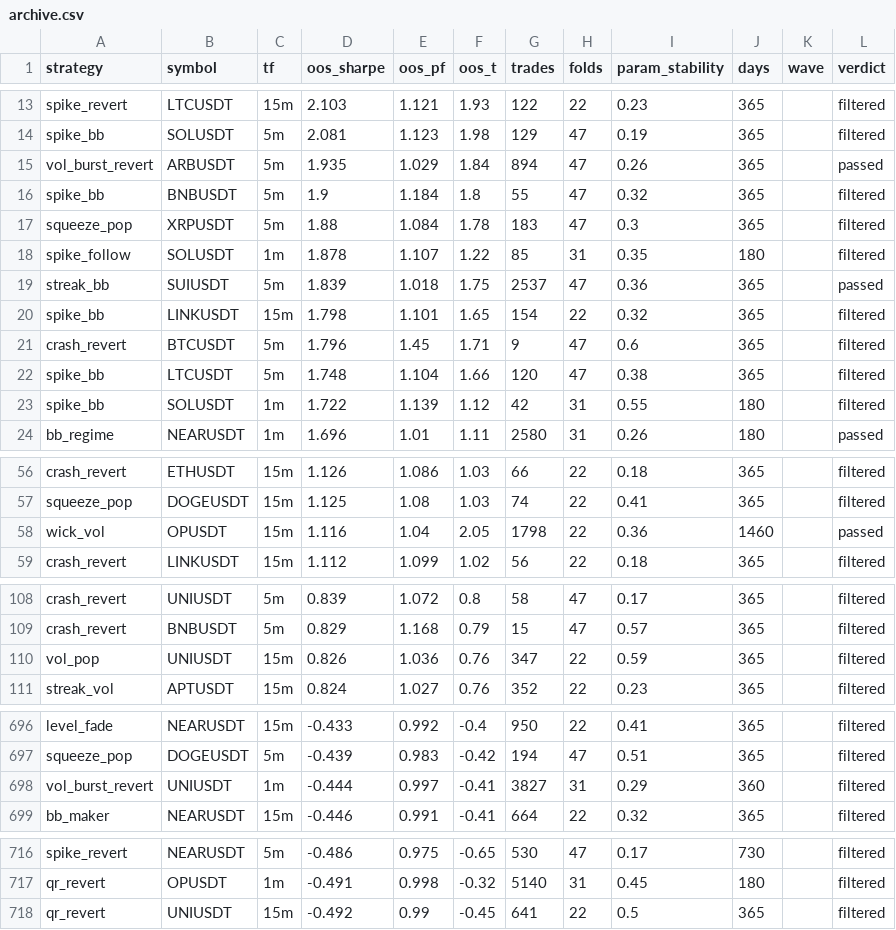
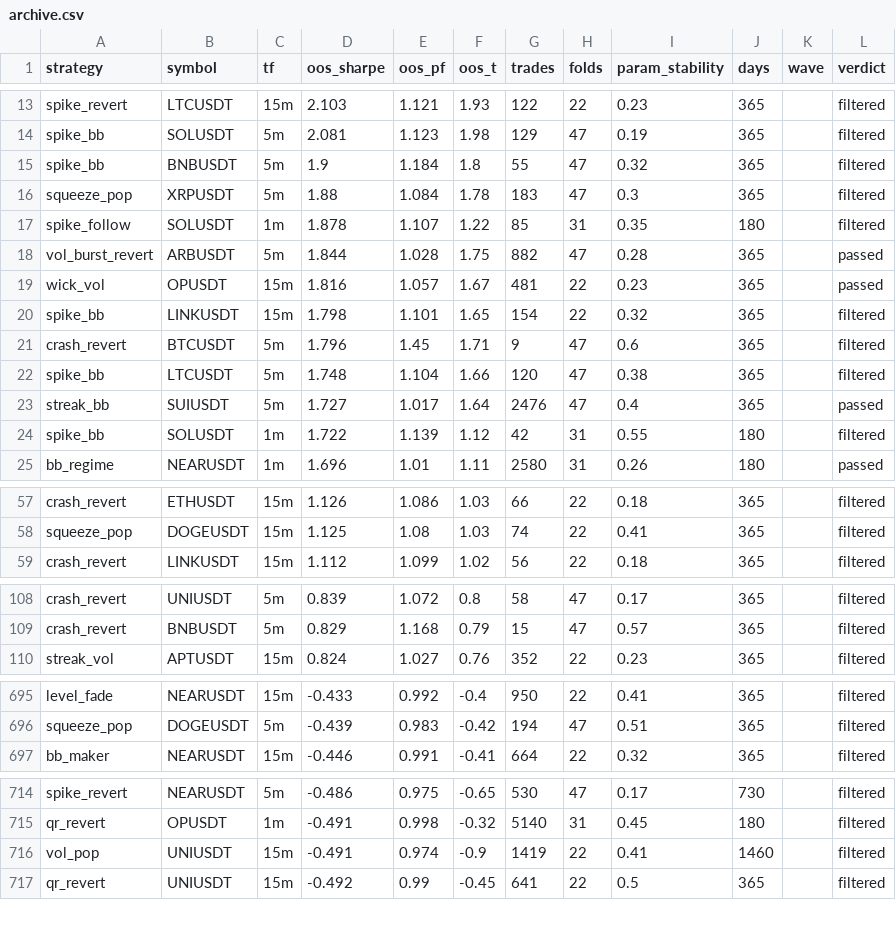
Before and after one commit to davletovaalmira11-creator/scalp-lab-pro, a CSV file: engines/scalp/reports/archive.csv, drawn as a sheet; only a part is shown, gaps mark what is left out; the diff covers the shown part only.

Commit message:
auto: backtest wave [skip ci]

```diff
--- a/engines/scalp/reports/archive.csv
+++ b/engines/scalp/reports/archive.csv
@@ -14,3 +14,2 @@ spike_revert,LTCUSDT,15m,2.103,1.121,1.93,122,22,0.23,365,,filtered
 spike_bb,SOLUSDT,5m,2.081,1.123,1.98,129,47,0.19,365,,filtered
-vol_burst_revert,ARBUSDT,5m,1.935,1.029,1.84,894,47,0.26,365,,passed
 spike_bb,BNBUSDT,5m,1.9,1.184,1.8,55,47,0.32,365,,filtered
@@ -18,3 +17,4 @@ squeeze_pop,XRPUSDT,5m,1.88,1.084,1.78,183,47,0.3,365,,filtered
 spike_follow,SOLUSDT,1m,1.878,1.107,1.22,85,31,0.35,180,,filtered
-streak_bb,SUIUSDT,5m,1.839,1.018,1.75,2537,47,0.36,365,,passed
+vol_burst_revert,ARBUSDT,5m,1.844,1.028,1.75,882,47,0.28,365,,passed
+wick_vol,OPUSDT,15m,1.816,1.057,1.67,481,22,0.23,365,,passed
 spike_bb,LINKUSDT,15m,1.798,1.101,1.65,154,22,0.32,365,,filtered
@@ -22,2 +22,3 @@ crash_revert,BTCUSDT,5m,1.796,1.45,1.71,9,47,0.6,365,,filtered
 spike_bb,LTCUSDT,5m,1.748,1.104,1.66,120,47,0.38,365,,filtered
+streak_bb,SUIUSDT,5m,1.727,1.017,1.64,2476,47,0.4,365,,passed
 spike_bb,SOLUSDT,1m,1.722,1.139,1.12,42,31,0.55,180,,filtered
@@ -57,3 +58,2 @@ crash_revert,ETHUSDT,15m,1.126,1.086,1.03,66,22,0.18,365,,filtered
 squeeze_pop,DOGEUSDT,15m,1.125,1.08,1.03,74,22,0.41,365,,filtered
-wick_vol,OPUSDT,15m,1.116,1.04,2.05,1798,22,0.36,1460,,passed
 crash_revert,LINKUSDT,15m,1.112,1.099,1.02,56,22,0.18,365,,filtered
@@ -109,3 +109,2 @@ crash_revert,UNIUSDT,5m,0.839,1.072,0.8,58,47,0.17,365,,filtered
 crash_revert,BNBUSDT,5m,0.829,1.168,0.79,15,47,0.57,365,,filtered
-vol_pop,UNIUSDT,15m,0.826,1.036,0.76,347,22,0.59,365,,filtered
 streak_vol,APTUSDT,15m,0.824,1.027,0.76,352,22,0.23,365,,filtered
@@ -697,3 +696,2 @@ level_fade,NEARUSDT,15m,-0.433,0.992,-0.4,950,22,0.41,365,,filtered
 squeeze_pop,DOGEUSDT,5m,-0.439,0.983,-0.42,194,47,0.51,365,,filtered
-vol_burst_revert,UNIUSDT,1m,-0.444,0.997,-0.41,3827,31,0.29,360,,filtered
 bb_maker,NEARUSDT,15m,-0.446,0.991,-0.41,664,22,0.32,365,,filtered
@@ -717,2 +715,3 @@ spike_revert,NEARUSDT,5m,-0.486,0.975,-0.65,530,47,0.17,730,,filtered
 qr_revert,OPUSDT,1m,-0.491,0.998,-0.32,5140,31,0.45,180,,filtered
+vol_pop,UNIUSDT,15m,-0.491,0.974,-0.9,1419,22,0.41,1460,,filtered
 qr_revert,UNIUSDT,15m,-0.492,0.99,-0.45,641,22,0.5,365,,filtered
```
Also changed, not shown: 1 added row elsewhere in this file, 5 other files.
